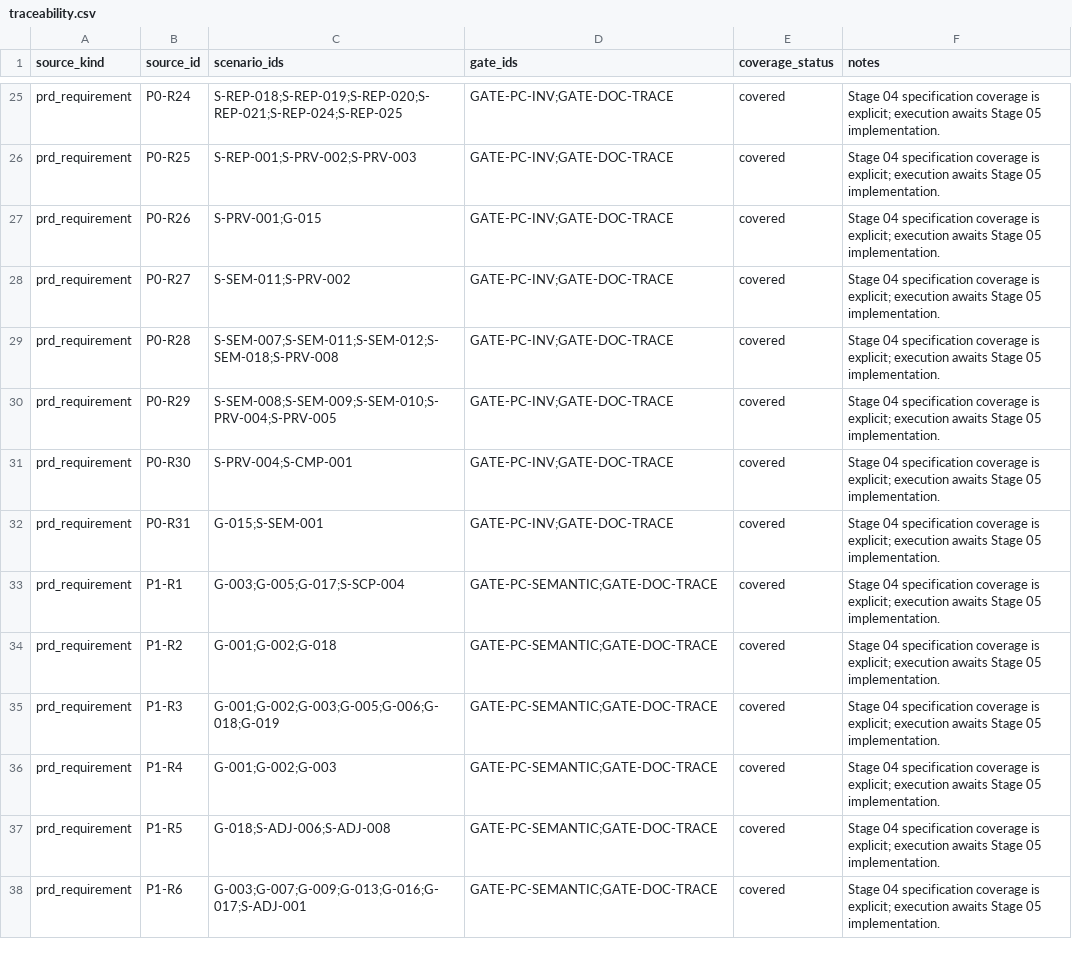
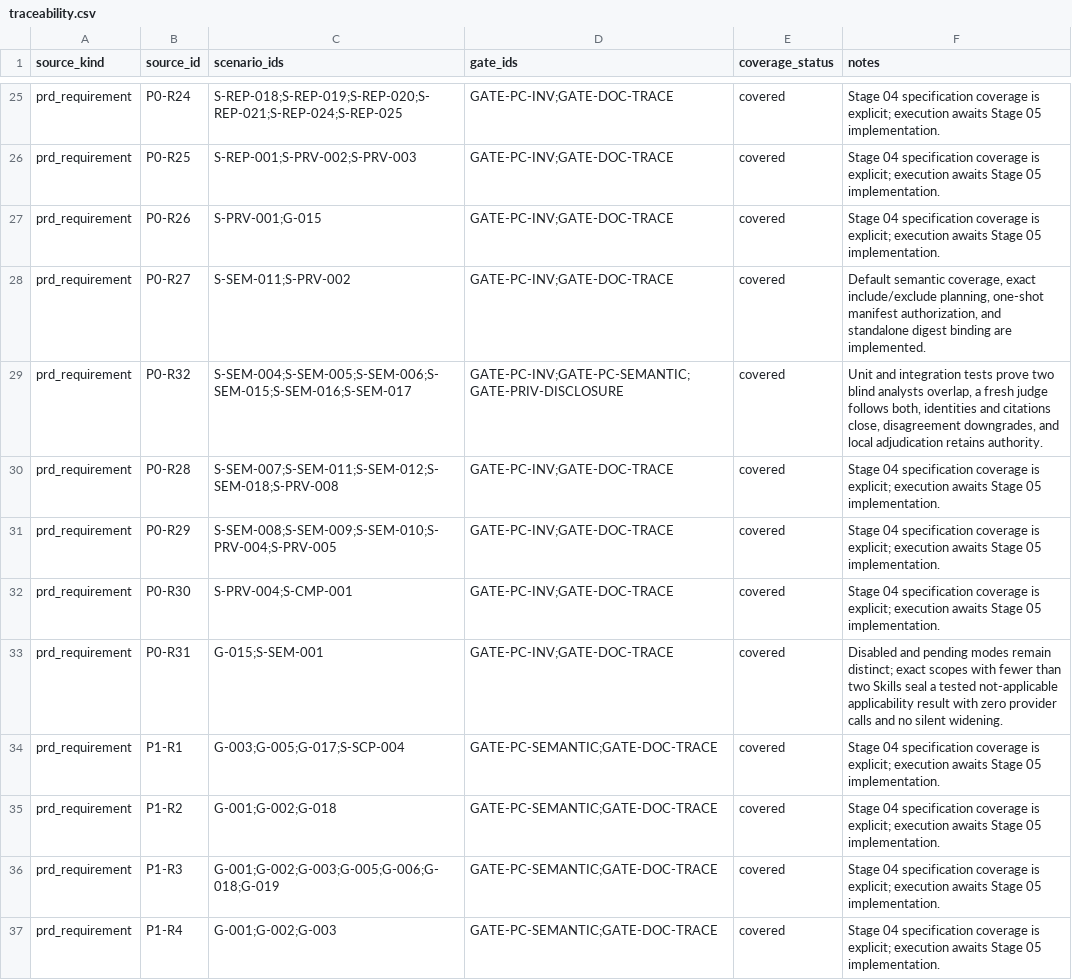
Before and after one commit to CHEology/agent-doctor, a CSV file: test-spec/traceability.csv, drawn as a sheet; only a part is shown, gaps mark what is left out; the shorter side is filled out with more unchanged rows.

Commit message:
Make semantic diagnosis multi-agent by default

```diff
--- a/test-spec/traceability.csv
+++ b/test-spec/traceability.csv
@@ -27,3 +27,4 @@
 "prd_requirement","P0-R26","S-PRV-001;G-015","GATE-PC-INV;GATE-DOC-TRACE","covered","Stage 04 specification coverage is explicit; execution awaits Stage 05 implementation."
-"prd_requirement","P0-R27","S-SEM-011;S-PRV-002","GATE-PC-INV;GATE-DOC-TRACE","covered","Stage 04 specification coverage is explicit; execution awaits Stage 05 implementation."
+"prd_requirement","P0-R27","S-SEM-011;S-PRV-002","GATE-PC-INV;GATE-DOC-TRACE","covered","Default semantic coverage, exact include/exclude planning, one-shot manifest authorization, and standalone digest binding are implemented."
+"prd_requirement","P0-R32","S-SEM-004;S-SEM-005;S-SEM-006;S-SEM-015;S-SEM-016;S-SEM-017","GATE-PC-INV;GATE-PC-SEMANTIC;GATE-PRIV-DISCLOSURE","covered","Unit and integration tests prove two blind analysts overlap, a fresh judge follows both, identities and citations close, disagreement downgrades, and local adjudication retains authority."
 "prd_requirement","P0-R28","S-SEM-007;S-SEM-011;S-SEM-012;S-SEM-018;S-PRV-008","GATE-PC-INV;GATE-DOC-TRACE","covered","Stage 04 specification coverage is explicit; execution awaits Stage 05 implementation."
@@ -31,3 +32,3 @@
 "prd_requirement","P0-R30","S-PRV-004;S-CMP-001","GATE-PC-INV;GATE-DOC-TRACE","covered","Stage 04 specification coverage is explicit; execution awaits Stage 05 implementation."
-"prd_requirement","P0-R31","G-015;S-SEM-001","GATE-PC-INV;GATE-DOC-TRACE","covered","Stage 04 specification coverage is explicit; execution awaits Stage 05 implementation."
+"prd_requirement","P0-R31","G-015;S-SEM-001","GATE-PC-INV;GATE-DOC-TRACE","covered","Disabled and pending modes remain distinct; exact scopes with fewer than two Skills seal a tested not-applicable applicability result with zero provider calls and no silent widening."
 "prd_requirement","P1-R1","G-003;G-005;G-017;S-SCP-004","GATE-PC-SEMANTIC;GATE-DOC-TRACE","covered","Stage 04 specification coverage is explicit; execution awaits Stage 05 implementation."
```
Also changed, not shown: 35 other files.
